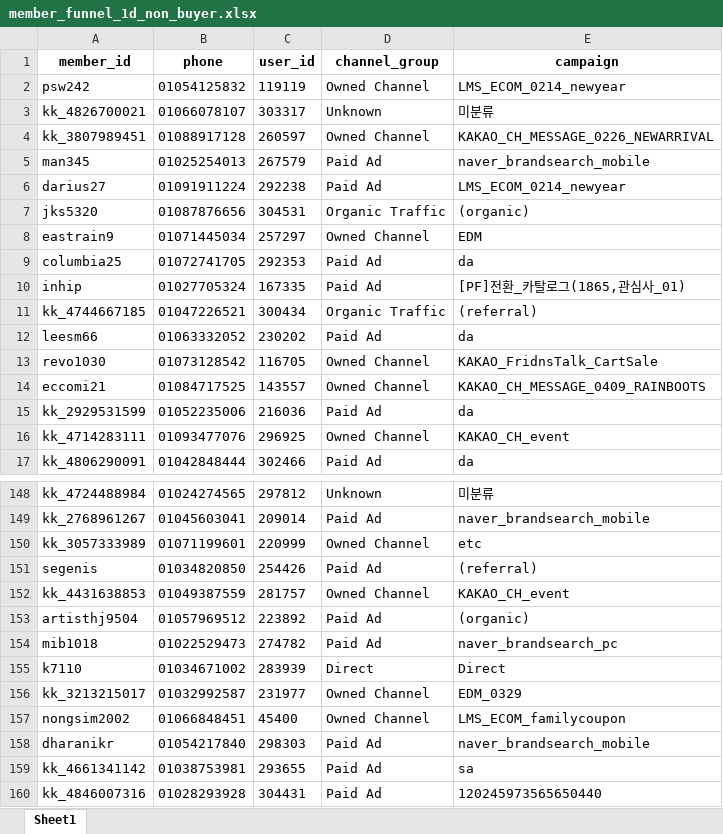
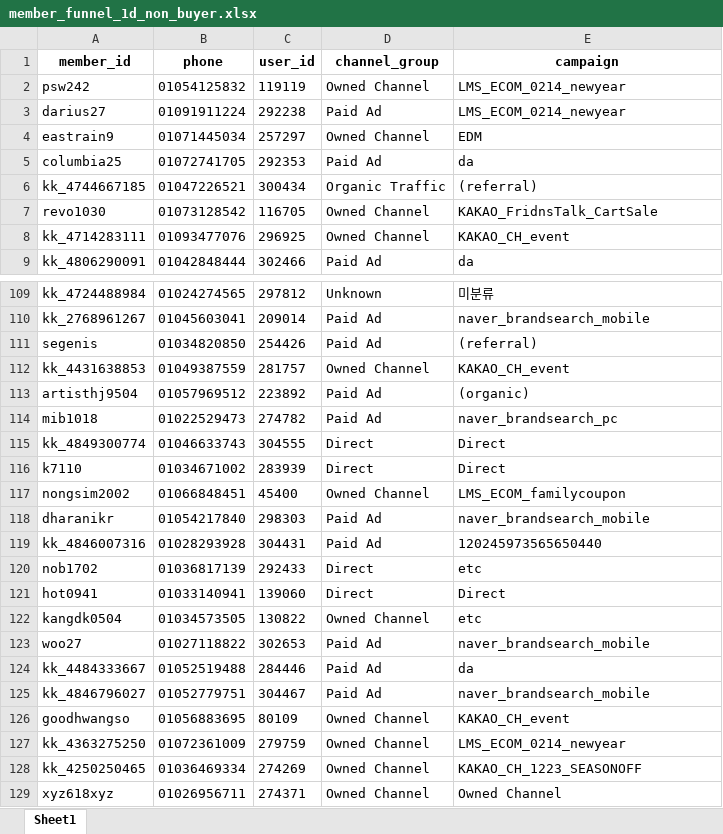
Before and after one commit to koreacolumbia-dotcom/E-comm-marketing-hub, an Excel workbook: reports/member_funnel/downloads/member_funnel_1d_non_buyer.xlsx, sheet Sheet1, drawn as a sheet; only a part is shown, gaps mark what is left out; the shorter side is filled out with more unchanged rows; values as stored, in another font and other column widths than the file's, no borders; removed rows and columns are numbered as before the commit, all else as after; the diff covers the shown part only; the diff names each change by its address in the sheet, - before the commit and + after, or states it on an @@ line.

```diff
--- a/reports/member_funnel/downloads/member_funnel_1d_non_buyer.xlsx (sheet Sheet1)
+++ b/reports/member_funnel/downloads/member_funnel_1d_non_buyer.xlsx (sheet Sheet1)
-row 3: kk_4826700021 | 01066078107 | 303317 | Unknown | 미분류
-row 4: kk_3807989451 | 01088917128 | 260597 | Owned Channel | KAKAO_CH_MESSAGE_0226_NEWARRIVAL
-row 5: man345 | 01025254013 | 267579 | Paid Ad | naver_brandsearch_mobile
-row 7: jks5320 | 01087876656 | 304531 | Organic Traffic | (organic)
-row 10: inhip | 01027705324 | 167335 | Paid Ad | [PF]전환_카탈로그(1865,관심사_01)
-row 12: leesm66 | 01063332052 | 230202 | Paid Ad | da
-row 14: eccomi21 | 01084717525 | 143557 | Owned Channel | KAKAO_CH_MESSAGE_0409_RAINBOOTS
-row 15: kk_2929531599 | 01052235006 | 216036 | Paid Ad | da
-row 150: kk_3057333989 | 01071199601 | 220999 | Owned Channel | etc
+row 115: kk_4849300774 | 01046633743 | 304555 | Direct | Direct
-row 156: kk_3213215017 | 01032992587 | 231977 | Owned Channel | EDM_0329
-row 159: kk_4661341142 | 01038753981 | 293655 | Paid Ad | sa
```
Also changed, not shown: 14 added rows, 58 removed rows and 37 moved rows elsewhere in this sheet, reports/member_funnel/downloads/member_funnel_1m_non_buyer.xlsx, reports/member_funnel/downloads/member_funnel_1m_target_segments.xlsx, 19 other files.
